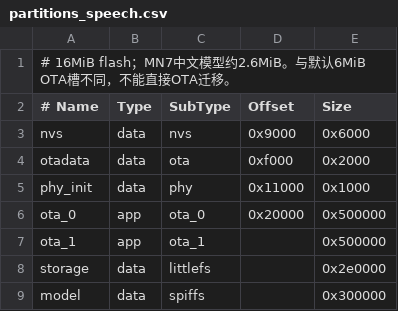
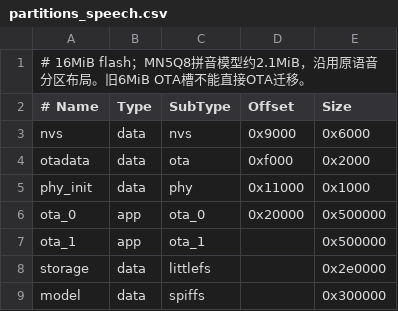
Before and after one commit to spianmo/PixelBoxProject, a CSV file: firmware/partitions_speech.csv, drawn as a sheet.

Commit message:
feat(speech): 支持动态唤醒配置与并行流式语音
通过业务参数注册 MultiNet5 唤醒词、拼音和阈值，支持缓存模型换词及失败重试；补齐前导音频检测结果处理和候选音频诊断。

整合独立唤醒与语音通道、Azure 流式识别、AI 连接复用、WebSocket 有序队列和 JS 调度优化，同步 SDK、示例应用与文档。

验证：ESP32-S3 固件构建、语音核心及动态注册测试、回调隔离测试、流式协议及队列测试、JS runtime CTest、35 项业务测试、类型检查、7 项模拟器语音测试、54 项显示检查通过。新增动态注册与回放修复尚未烧录验证。

```diff
--- a/firmware/partitions_speech.csv
+++ b/firmware/partitions_speech.csv
@@ -1,2 +1,2 @@
-# 16MiB flash；MN7中文模型约2.6MiB。与默认6MiB OTA槽不同，不能直接OTA迁移。
+# 16MiB flash；MN5Q8拼音模型约2.1MiB，沿用原语音分区布局。旧6MiB OTA槽不能直接OTA迁移。
 # Name, Type, SubType, Offset, Size
```
Also changed, not shown: 40 other files.
